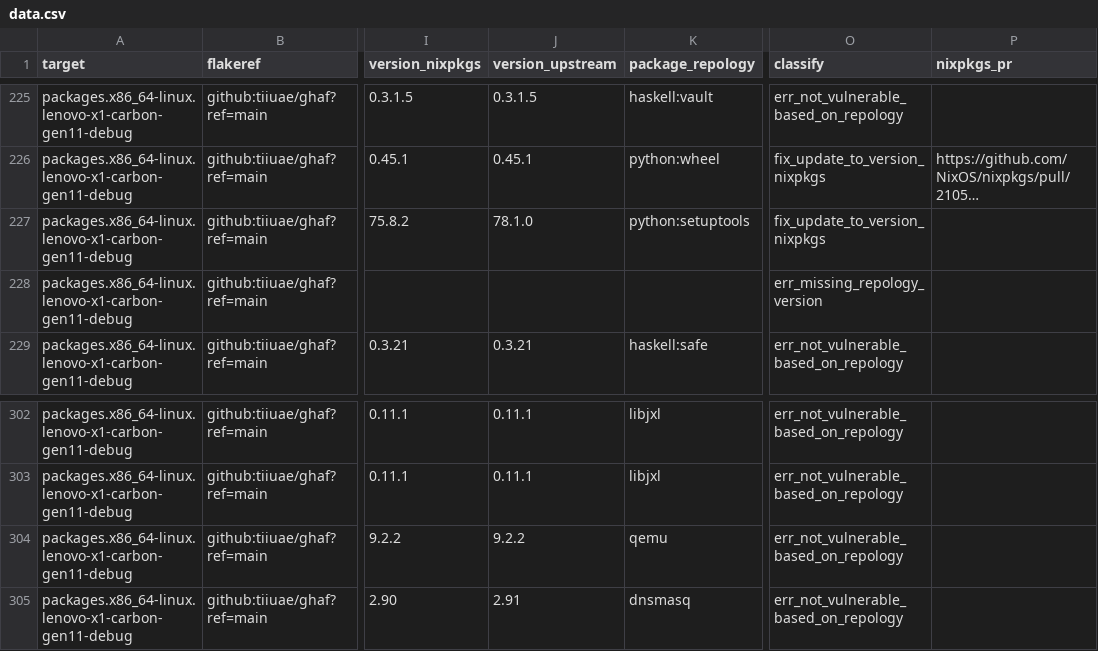
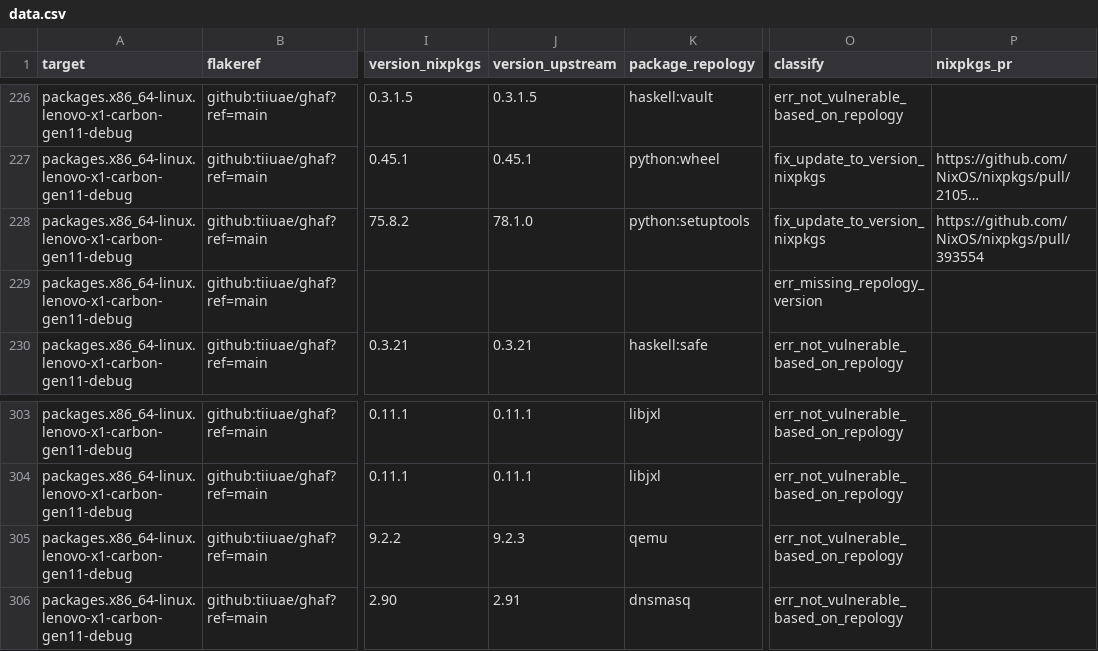
Before and after one commit to tiiuae/ghafscan, a CSV file: reports/main/data.csv, drawn as a sheet; only a part is shown, gaps mark what is left out; long unchanged cells end in …; addresses are those after the commit; the diff covers the shown part only; the diff names each change by its address in the sheet, - before the commit and + after, or states it on an @@ line.

```diff
--- a/reports/main/data.csv
+++ b/reports/main/data.csv
-P228 (nixpkgs_pr): (empty)
+P228 (nixpkgs_pr): https://github.com/NixOS/nixpkgs/pull/393554
-J305 (version_upstream): 9.2.2
+J305 (version_upstream): 9.2.3
```
Also changed, not shown: 1 added row and 5 edited cells elsewhere in this file, 1 other file.
